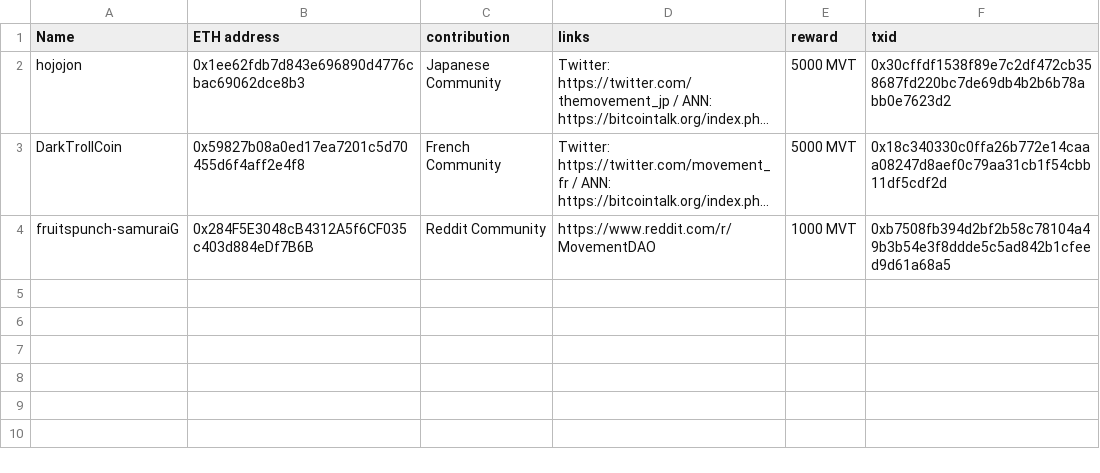
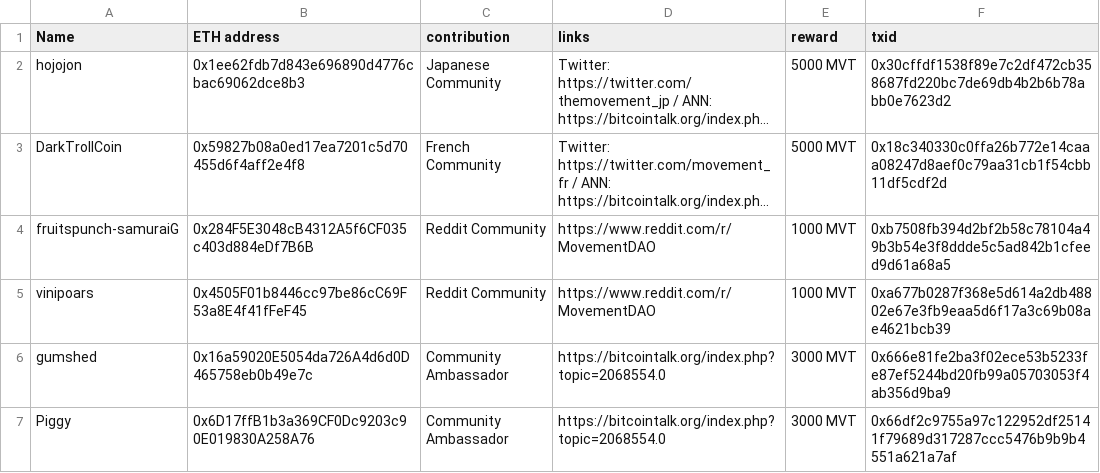
Before and after one commit to MovementDAO/Bounties, a CSV file: Community_Campaign.csv, drawn as a sheet; long unchanged cells end in …; the diff names each change by its address in the sheet, - before the commit and + after, or states it on an @@ line.

Commit message:
community campaign update

```diff
--- a/Community_Campaign.csv
+++ b/Community_Campaign.csv
+row 5: vinipoars | 0x4505F01b8446cc97be86cC69F53a8E4f41fFeF45 | Reddit Community | https://www.reddit.com/r/MovementDAO | 1000 MVT | 0xa677b0287f368e5d614a2db48802e67e3fb9eaa5d6f17a3c69b08ae4621bcb39
+row 6: gumshed | 0x16a59020E5054da726A4d6d0D465758eb0b49e7c | Community Ambassador | https://bitcointalk.org/index.php?topic=2068554.0 | 3000 MVT | 0x666e81fe2ba3f02ece53b5233fe87ef5244bd20fb99a05703053f4ab356d9ba9
+row 7: Piggy | 0x6D17ffB1b3a369CF0Dc9203c90E019830A258A76 | Community Ambassador | https://bitcointalk.org/index.php?topic=2068554.0 | 3000 MVT | 0x66df2c9755a97c122952df25141f79689d317287ccc5476b9b9b4551a621a7af
```
